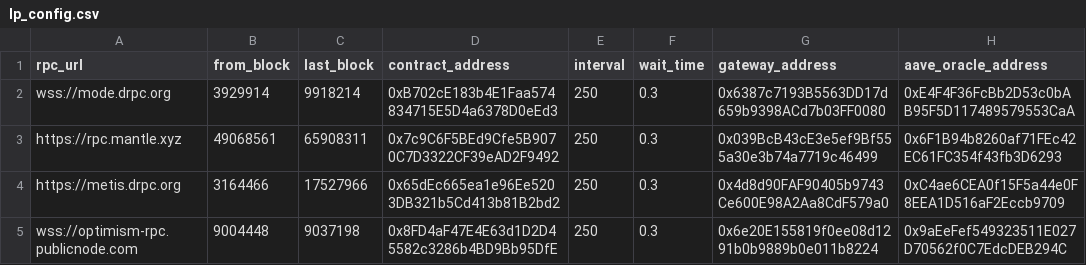
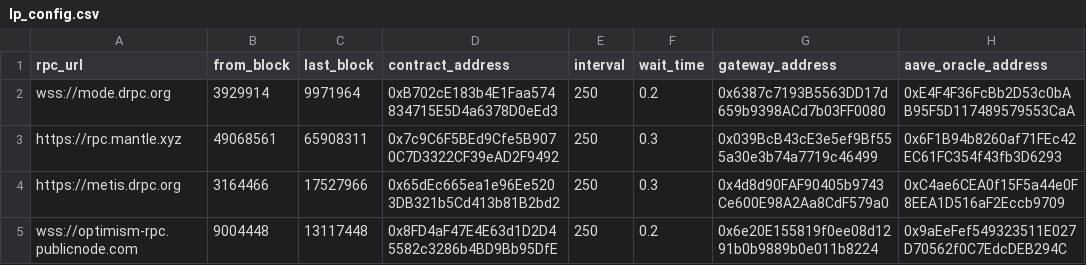
Before and after one commit to Byte-Masons/cod3x-event-tracker, a CSV file: config/lp_config.csv, drawn as a sheet; only a part is shown; the diff names each change by its address in the sheet, - before the commit and + after, or states it on an @@ line.

Commit message:
cleaned up cloud storage and lp_config.csv

```diff
--- a/config/lp_config.csv
+++ b/config/lp_config.csv
-C2 (last_block): 9918214
+C2 (last_block): 9971964
-F2 (wait_time): 0.3
+F2 (wait_time): 0.2
-C5 (last_block): 9037198
+C5 (last_block): 13117448
-F5 (wait_time): 0.3
+F5 (wait_time): 0.2
```
Also changed, not shown: 2 other files.
